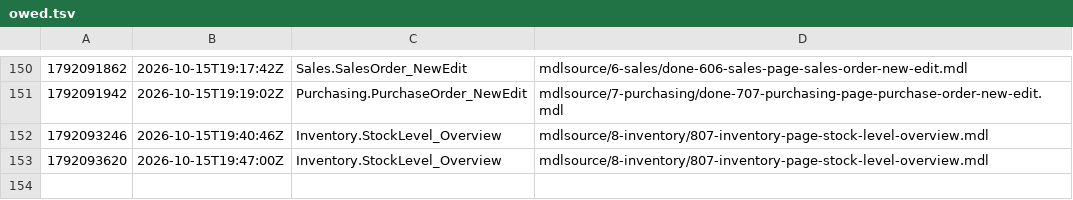
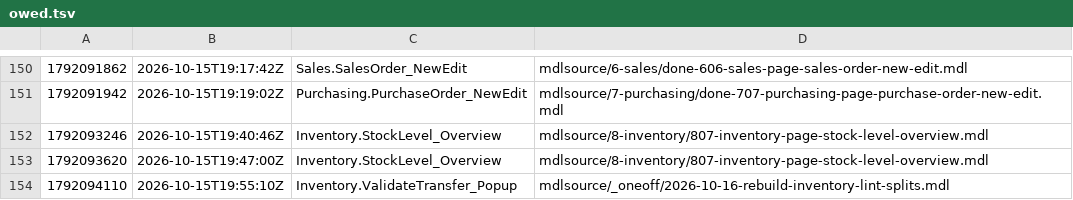
Before and after one commit to ako/erpv1, a TSV file: .claude/loop/look/owed.tsv, drawn as a sheet; only a part is shown, gaps mark what is left out; the diff names each change by its address in the sheet, - before the commit and + after, or states it on an @@ line.

```diff
--- a/.claude/loop/look/owed.tsv
+++ b/.claude/loop/look/owed.tsv
+row 154: 1792094110 | 2026-10-15T19:55:10Z | Inventory.ValidateTransfer_Popup | mdlsource/_oneoff/2026-10-16-rebuild-inventory-lint-splits.mdl
```
Also changed, not shown: .claude/loop/lint-ledger.tsv, .claude/loop/metrics-ledger.tsv, 52 other files.
